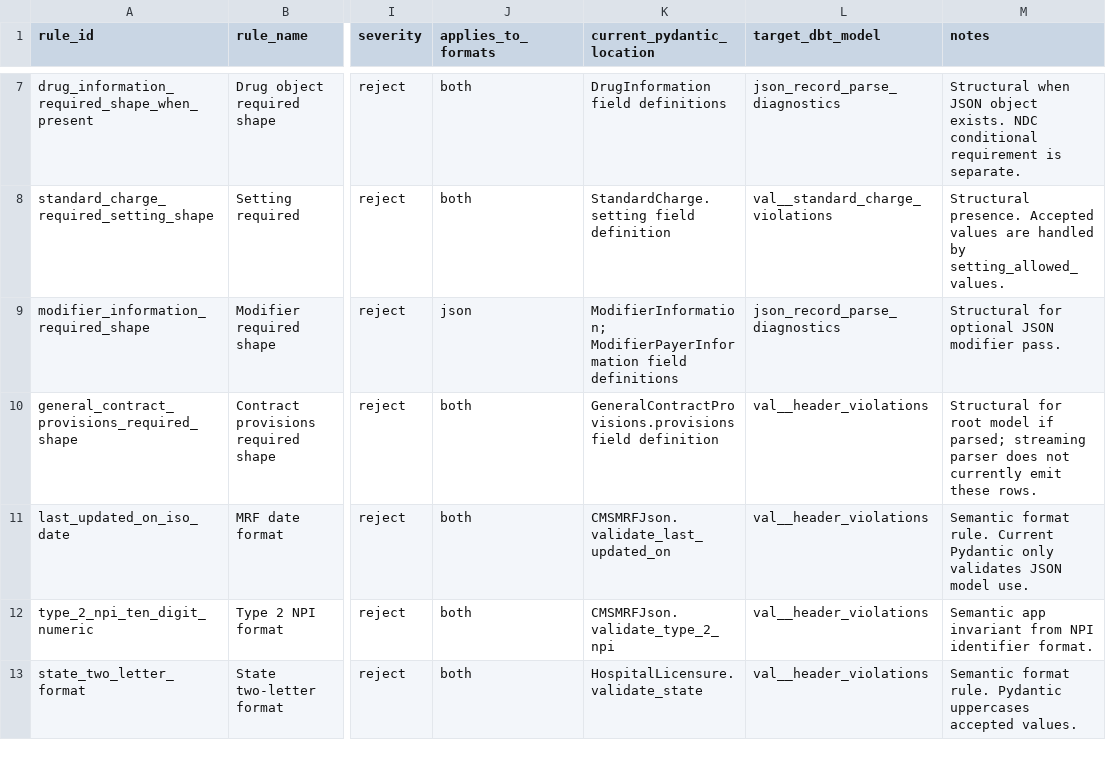
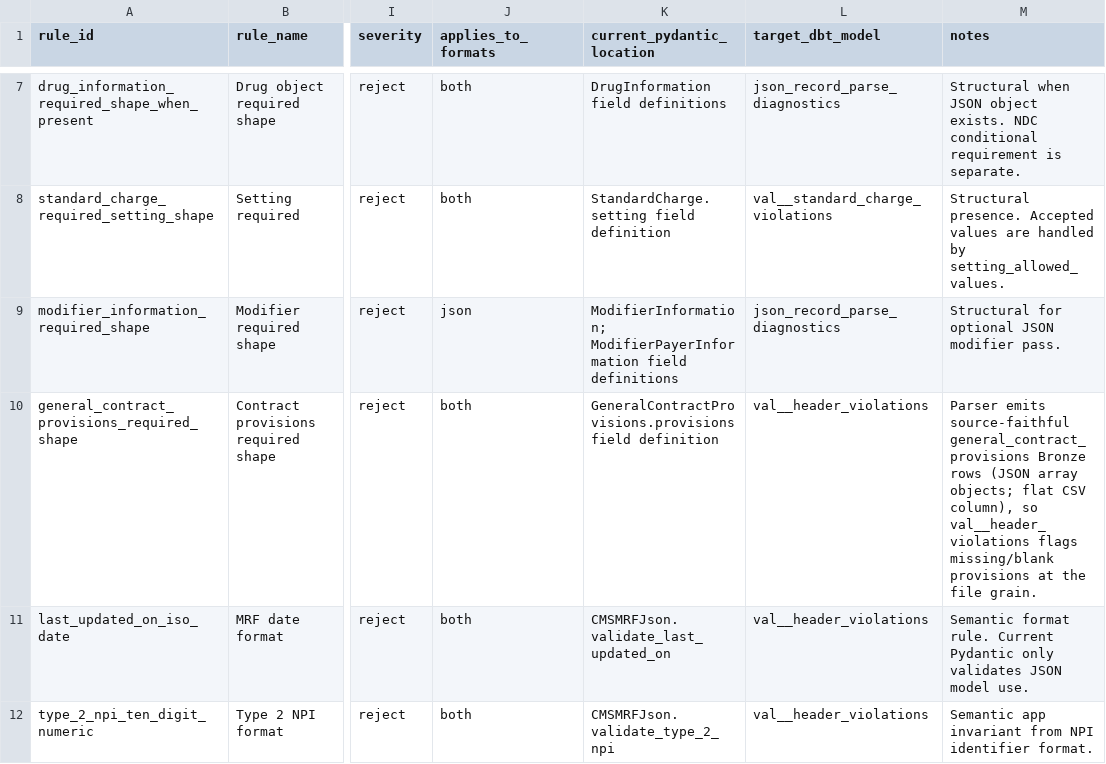
Before and after one commit to jakegussler/hospital-price-transparency-analytics, a CSV file: transform/seeds/cms_validation_rules.csv, drawn as a sheet; only a part is shown, gaps mark what is left out; the shorter side is filled out with more unchanged rows; the diff names each change by its address in the sheet, - before the commit and + after, or states it on an @@ line.

Commit message:
feat: create dbt models for general_contract_provisions

```diff
--- a/transform/seeds/cms_validation_rules.csv
+++ b/transform/seeds/cms_validation_rules.csv
-M10 (notes): Structural for root model if parsed; streaming parser does not currently emit these rows.
+M10 (notes): Parser emits source-faithful general_contract_provisions Bronze rows (JSON array objects; flat CSV column), so val__header_violations flags missing/blank provisions at the file grain.
```
Also changed, not shown: 5 other files.
